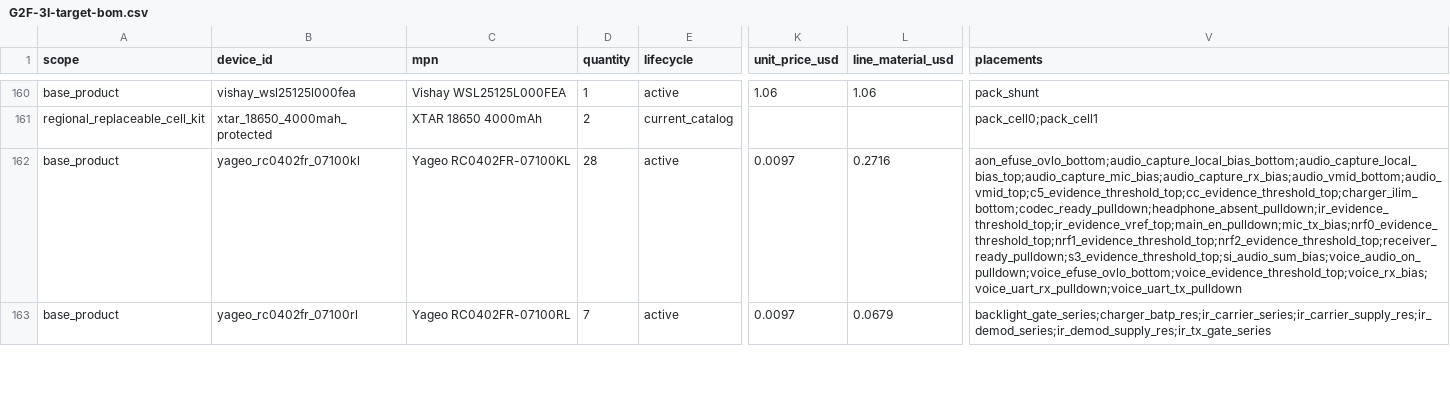
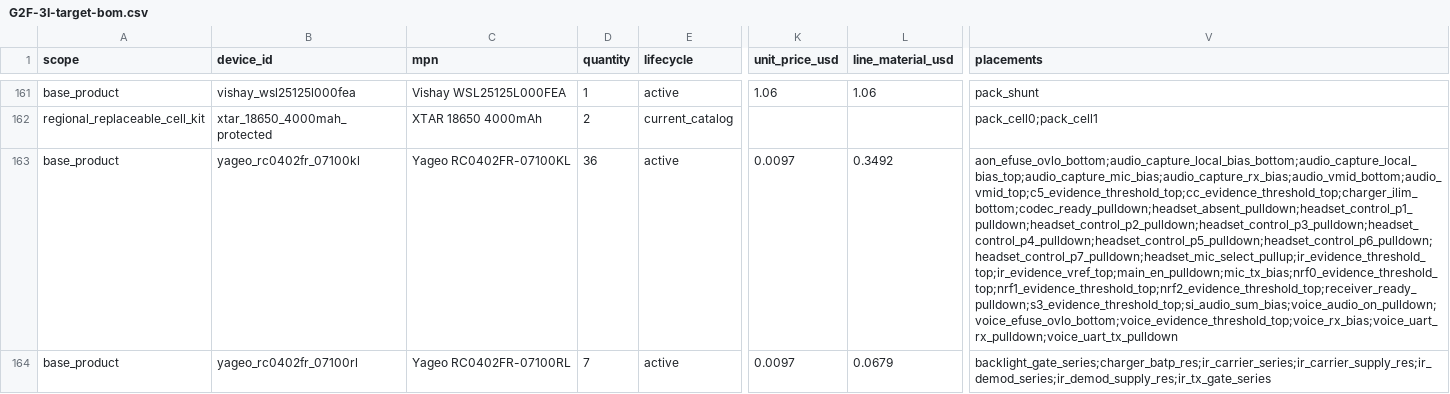
Before and after one commit to anton-vinogradov/esp32-leshy2, a CSV file: hardware/architecture/generated/G2F-3I-target-bom.csv, drawn as a sheet; only a part is shown, gaps mark what is left out; addresses are those after the commit; the diff covers the shown part only; the diff names each change by its address in the sheet, - before the commit and + after, or states it on an @@ line.

Commit message:
Add CTIA headset path and source control

```diff
--- a/hardware/architecture/generated/G2F-3I-target-bom.csv
+++ b/hardware/architecture/generated/G2F-3I-target-bom.csv
-D163 (quantity): 28
+D163 (quantity): 36
-L163 (line_material_usd): 0.2716
+L163 (line_material_usd): 0.3492
-V163 (placements): aon_efuse_ovlo_bottom;audio_capture_local_bias_bottom;audio_capture_local_bias_top;audio_capture_mic_bias;audio_capture_rx_bias;audio_vmid_bottom;audio_vmid_top;c5_evidence_threshold_top;cc_evidence_threshold_top;charger_ilim_bottom;codec_ready_pulldown;headphone_absent_pulldown;ir_evidence_threshold_top;ir_evidence_vref_top;main_en_pulldown;mic_tx_bias;nrf0_evidence_threshold_top;nrf1_evidence_threshold_top;nrf2_evidence_threshold_top;receiver_ready_pulldown;s3_evidence_threshold_top;si_audio_sum_bias;voice_audio_on_pulldown;voice_efuse_ovlo_bottom;voice_evidence_threshold_top;voice_rx_bias;voice_uart_rx_pulldown;voice_uart_tx_pulldown
+V163 (placements): aon_efuse_ovlo_bottom;audio_capture_local_bias_bottom;audio_capture_local_bias_top;audio_capture_mic_bias;audio_capture_rx_bias;audio_vmid_bottom;audio_vmid_top;c5_evidence_threshold_top;cc_evidence_threshold_top;charger_ilim_bottom;codec_ready_pulldown;headset_absent_pulldown;headset_control_p1_pulldown;headset_control_p2_pulldown;headset_control_p3_pulldown;headset_control_p4_pulldown;headset_control_p5_pulldown;headset_control_p6_pulldown;headset_control_p7_pulldown;headset_mic_select_pullup;ir_evidence_threshold_top;ir_evidence_vref_top;main_en_pulldown;mic_tx_bias;nrf0_evidence_threshold_top;nrf1_evidence_threshold_top;nrf2_evidence_threshold_top;receiver_ready_pulldown;s3_evidence_threshold_top;si_audio_sum_bias;voice_audio_on_pulldown;voice_efuse_ovlo_bottom;voice_evidence_threshold_top;voice_rx_bias;voice_uart_rx_pulldown;voice_uart_tx_pulldown
```
Also changed, not shown: 1 added row and 19 edited cells elsewhere in this file, 30 other files.
